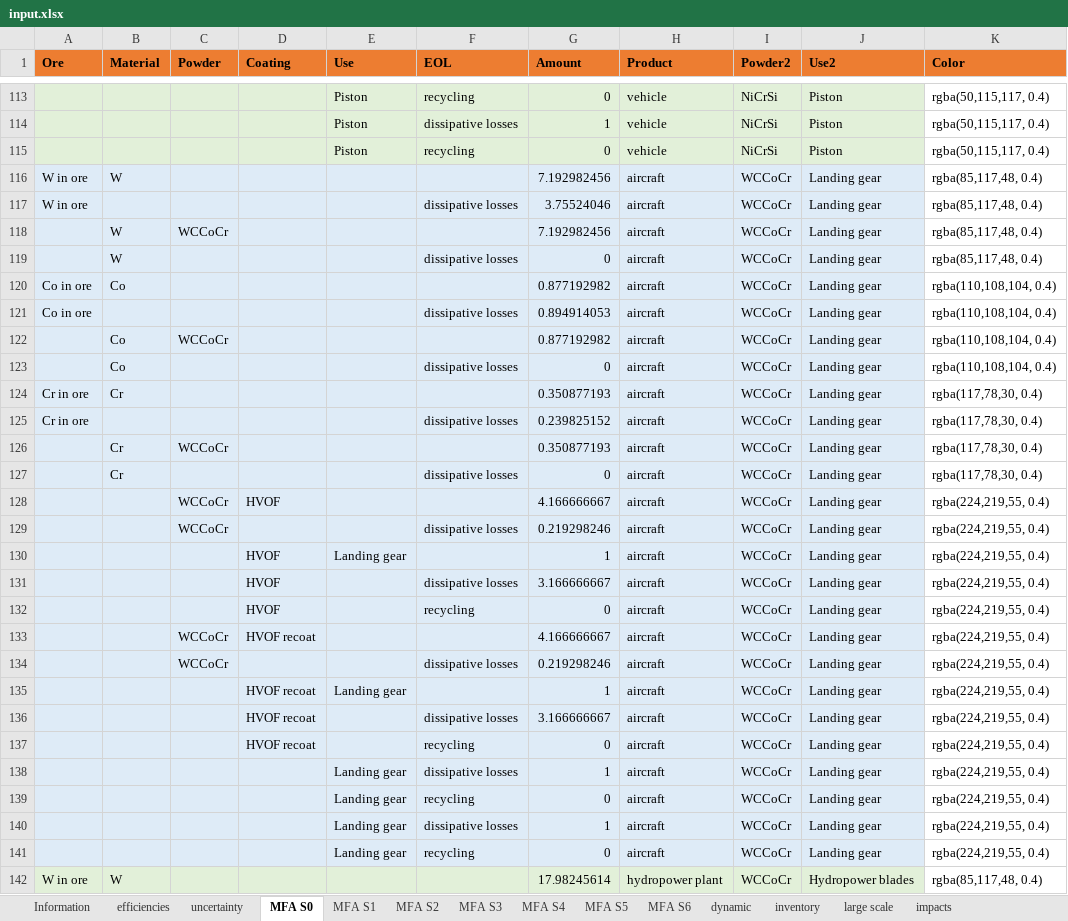
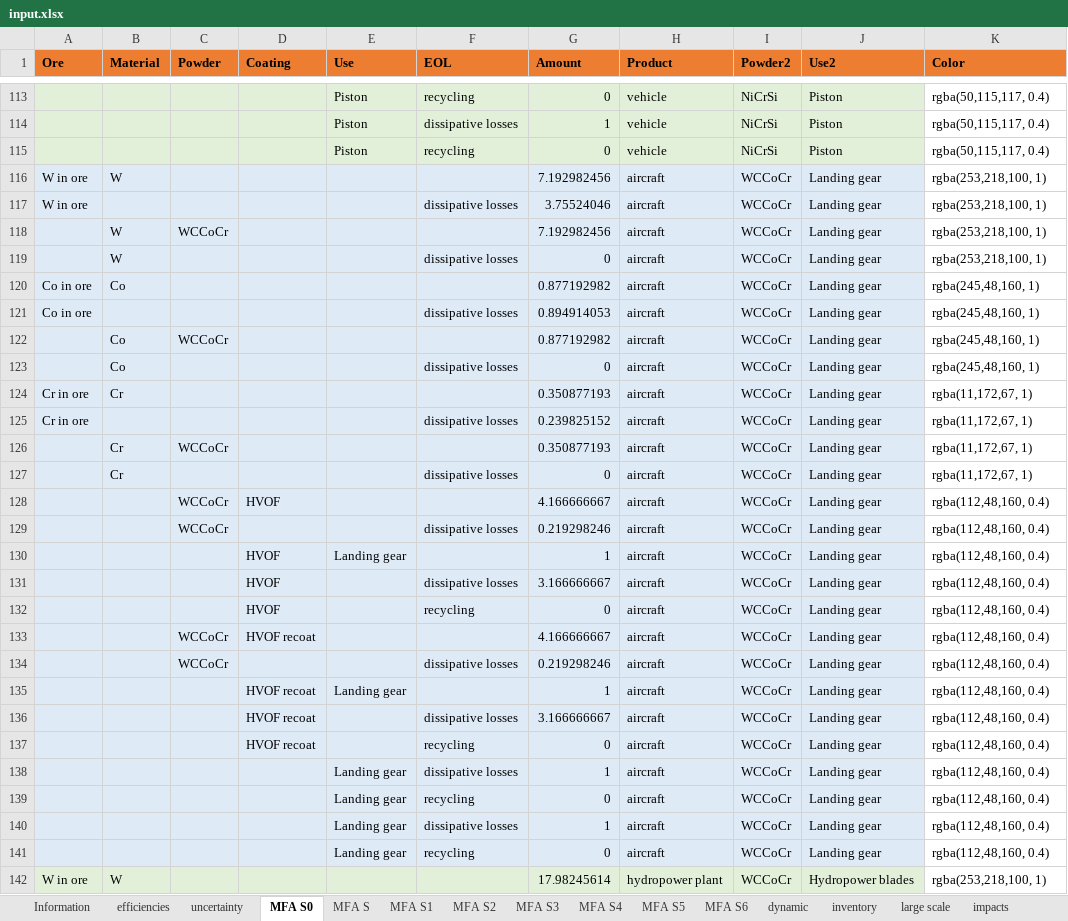
Before and after one commit to mohamadkaddoura/DLiTS, an Excel workbook: input.xlsx, sheet MFA S0, drawn as a sheet; only a part is shown, gaps mark what is left out; values as stored, in another font and other column widths than the file's, no borders; the diff covers the shown part only; the diff names each change by its address in the sheet, - before the commit and + after, or states it on an @@ line.

```diff
--- a/input.xlsx (sheet MFA S0)
+++ b/input.xlsx (sheet MFA S0)
+sheet tab: MFA S
-K116:K119 (Color): rgba(85,117,48, 0.4)
+K116:K119 (Color): rgba(253,218,100, 1)
-K120:K123 (Color): rgba(110,108,104, 0.4)
+K120:K123 (Color): rgba(245,48,160, 1)
-K124:K127 (Color): rgba(117,78,30, 0.4)
+K124:K127 (Color): rgba(11,172,67, 1)
-K128:K141 (Color): rgba(224,219,55, 0.4)
+K128:K141 (Color): rgba(112,48,160, 0.4)
-K142 (Color): rgba(85,117,48, 0.4)
+K142 (Color): rgba(253,218,100, 1)
```
Also changed, not shown: 111 edited cells and cell formats elsewhere in this sheet, sheet efficiencies, sheet uncertainty.
